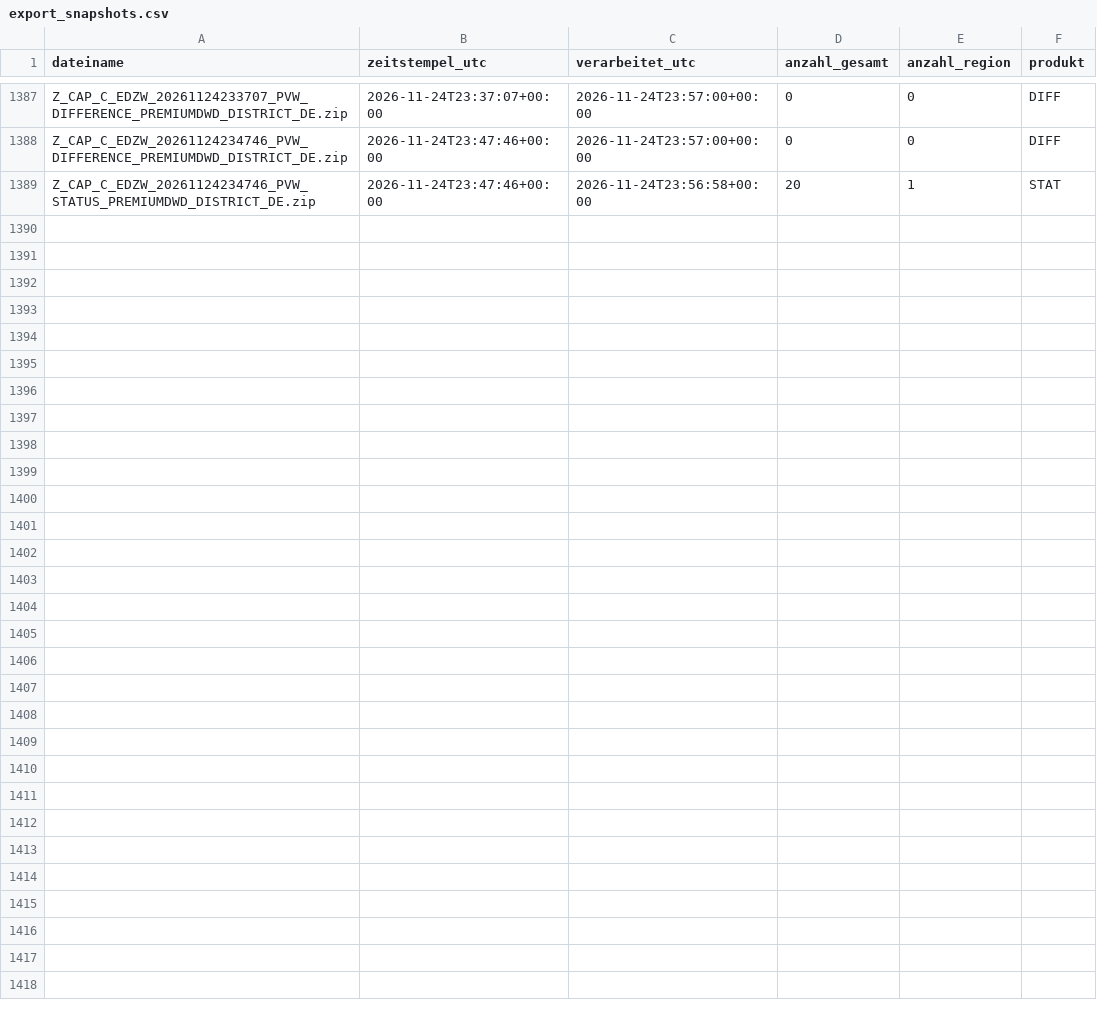
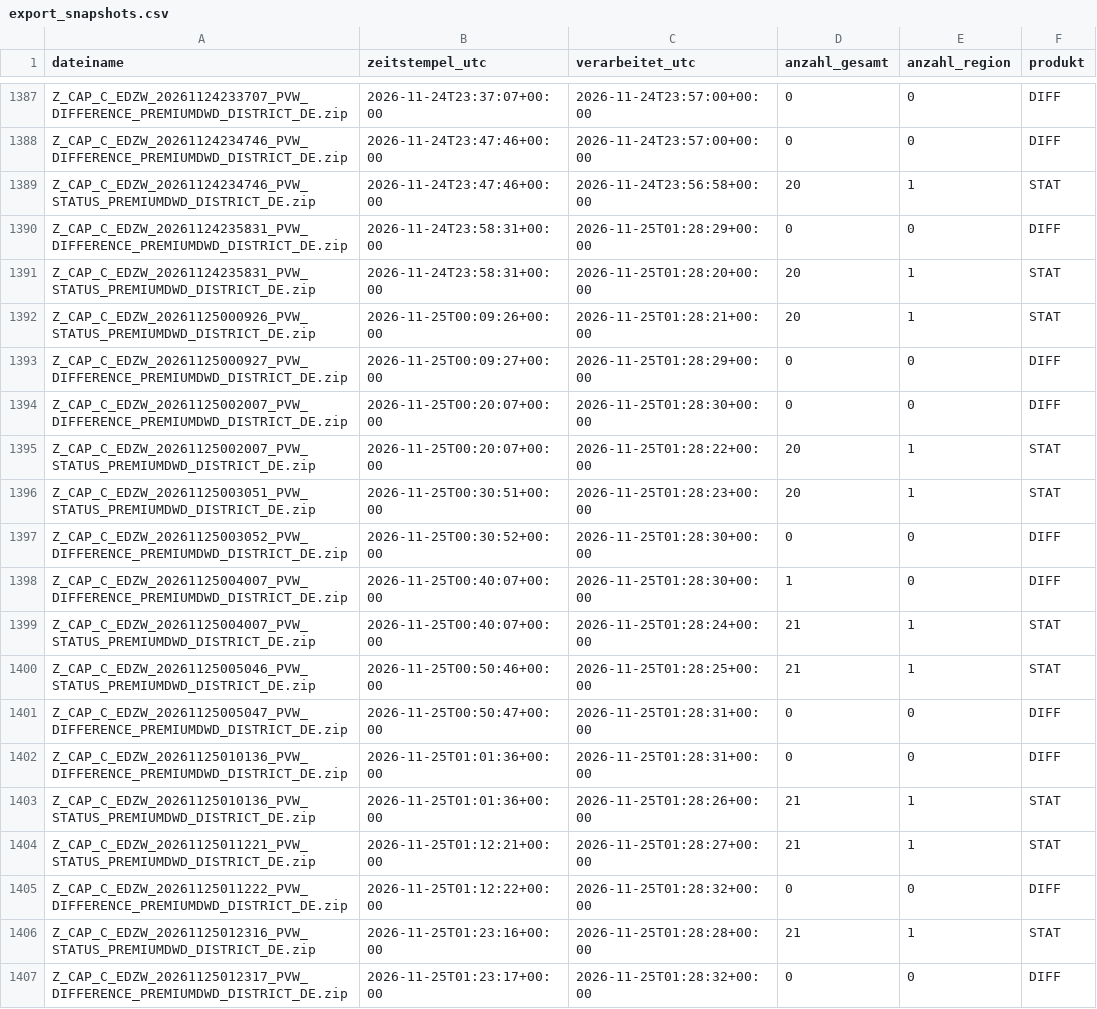
Before and after one commit to gkvkr9m6jt-ctrl/dwd-warnarchiv, a CSV file: export_snapshots.csv, drawn as a sheet; only a part is shown, gaps mark what is left out; the diff names each change by its address in the sheet, - before the commit and + after, or states it on an @@ line.

```diff
--- a/export_snapshots.csv
+++ b/export_snapshots.csv
+row 1390: Z_CAP_C_EDZW_20261124235831_PVW_DIFFERENCE_PREMIUMDWD_DISTRICT_DE.zip | 2026-11-24T23:58:31+00:00 | 2026-11-25T01:28:29+00:00 | 0 | 0 | DIFF
+row 1391: Z_CAP_C_EDZW_20261124235831_PVW_STATUS_PREMIUMDWD_DISTRICT_DE.zip | 2026-11-24T23:58:31+00:00 | 2026-11-25T01:28:20+00:00 | 20 | 1 | STAT
+row 1392: Z_CAP_C_EDZW_20261125000926_PVW_STATUS_PREMIUMDWD_DISTRICT_DE.zip | 2026-11-25T00:09:26+00:00 | 2026-11-25T01:28:21+00:00 | 20 | 1 | STAT
+row 1393: Z_CAP_C_EDZW_20261125000927_PVW_DIFFERENCE_PREMIUMDWD_DISTRICT_DE.zip | 2026-11-25T00:09:27+00:00 | 2026-11-25T01:28:29+00:00 | 0 | 0 | DIFF
+row 1394: Z_CAP_C_EDZW_20261125002007_PVW_DIFFERENCE_PREMIUMDWD_DISTRICT_DE.zip | 2026-11-25T00:20:07+00:00 | 2026-11-25T01:28:30+00:00 | 0 | 0 | DIFF
+row 1395: Z_CAP_C_EDZW_20261125002007_PVW_STATUS_PREMIUMDWD_DISTRICT_DE.zip | 2026-11-25T00:20:07+00:00 | 2026-11-25T01:28:22+00:00 | 20 | 1 | STAT
+row 1396: Z_CAP_C_EDZW_20261125003051_PVW_STATUS_PREMIUMDWD_DISTRICT_DE.zip | 2026-11-25T00:30:51+00:00 | 2026-11-25T01:28:23+00:00 | 20 | 1 | STAT
+row 1397: Z_CAP_C_EDZW_20261125003052_PVW_DIFFERENCE_PREMIUMDWD_DISTRICT_DE.zip | 2026-11-25T00:30:52+00:00 | 2026-11-25T01:28:30+00:00 | 0 | 0 | DIFF
+row 1398: Z_CAP_C_EDZW_20261125004007_PVW_DIFFERENCE_PREMIUMDWD_DISTRICT_DE.zip | 2026-11-25T00:40:07+00:00 | 2026-11-25T01:28:30+00:00 | 1 | 0 | DIFF
+row 1399: Z_CAP_C_EDZW_20261125004007_PVW_STATUS_PREMIUMDWD_DISTRICT_DE.zip | 2026-11-25T00:40:07+00:00 | 2026-11-25T01:28:24+00:00 | 21 | 1 | STAT
+row 1400: Z_CAP_C_EDZW_20261125005046_PVW_STATUS_PREMIUMDWD_DISTRICT_DE.zip | 2026-11-25T00:50:46+00:00 | 2026-11-25T01:28:25+00:00 | 21 | 1 | STAT
+row 1401: Z_CAP_C_EDZW_20261125005047_PVW_DIFFERENCE_PREMIUMDWD_DISTRICT_DE.zip | 2026-11-25T00:50:47+00:00 | 2026-11-25T01:28:31+00:00 | 0 | 0 | DIFF
+row 1402: Z_CAP_C_EDZW_20261125010136_PVW_DIFFERENCE_PREMIUMDWD_DISTRICT_DE.zip | 2026-11-25T01:01:36+00:00 | 2026-11-25T01:28:31+00:00 | 0 | 0 | DIFF
+row 1403: Z_CAP_C_EDZW_20261125010136_PVW_STATUS_PREMIUMDWD_DISTRICT_DE.zip | 2026-11-25T01:01:36+00:00 | 2026-11-25T01:28:26+00:00 | 21 | 1 | STAT
+row 1404: Z_CAP_C_EDZW_20261125011221_PVW_STATUS_PREMIUMDWD_DISTRICT_DE.zip | 2026-11-25T01:12:21+00:00 | 2026-11-25T01:28:27+00:00 | 21 | 1 | STAT
+row 1405: Z_CAP_C_EDZW_20261125011222_PVW_DIFFERENCE_PREMIUMDWD_DISTRICT_DE.zip | 2026-11-25T01:12:22+00:00 | 2026-11-25T01:28:32+00:00 | 0 | 0 | DIFF
+row 1406: Z_CAP_C_EDZW_20261125012316_PVW_STATUS_PREMIUMDWD_DISTRICT_DE.zip | 2026-11-25T01:23:16+00:00 | 2026-11-25T01:28:28+00:00 | 21 | 1 | STAT
+row 1407: Z_CAP_C_EDZW_20261125012317_PVW_DIFFERENCE_PREMIUMDWD_DISTRICT_DE.zip | 2026-11-25T01:23:17+00:00 | 2026-11-25T01:28:32+00:00 | 0 | 0 | DIFF
```
Also changed, not shown: export_warnungen_gebiete.csv, 1 other file.
